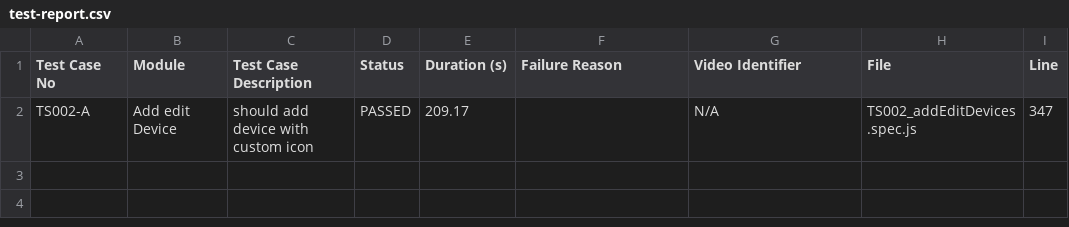
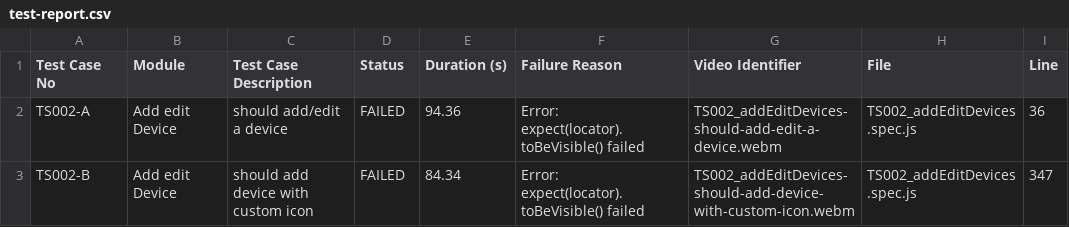
Before and after one commit to debjyotiOfficial/commonTemplate_Playwright_1, a CSV file: test-reports/custom/addEditDevices/test-report.csv, drawn as a sheet.

```diff
--- a/test-reports/custom/addEditDevices/test-report.csv
+++ b/test-reports/custom/addEditDevices/test-report.csv
@@ -1,2 +1,3 @@
 Test Case No,Module,Test Case Description,Status,Duration (s),Failure Reason,Video Identifier,File,Line
-TS002-A,"Add edit Device","should add device with custom icon",PASSED,209.17,"",N/A,TS002_addEditDevices.spec.js,347
+TS002-A,"Add edit Device","should add/edit a device",FAILED,94.36,"Error: expect(locator).toBeVisible() failed",TS002_addEditDevices-should-add-edit-a-device.webm,TS002_addEditDevices.spec.js,36
+TS002-B,"Add edit Device","should add device with custom icon",FAILED,84.34,"Error: expect(locator).toBeVisible() failed",TS002_addEditDevices-should-add-device-with-custom-icon.webm,TS002_addEditDevices.spec.js,347
```
Also changed, not shown: test-reports/custom/accountHealthSummary/test-report.csv, test-reports/custom/test-report.csv, 39 other files.
